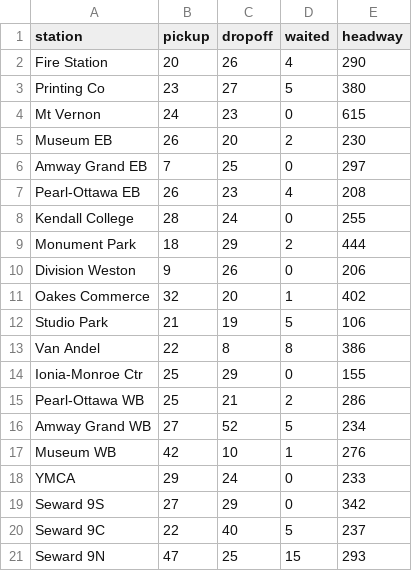
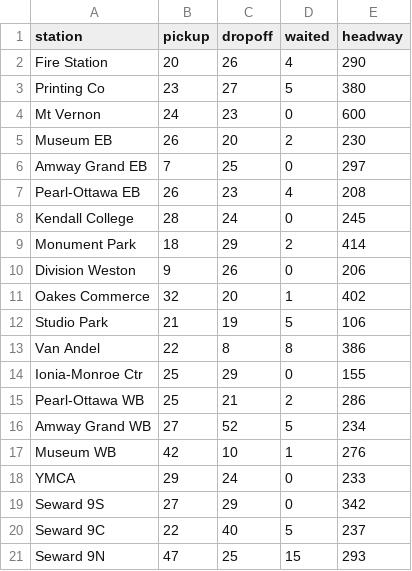
Before and after one commit to caocscar/d3js-examples, a CSV file: bar/stacked diverging subway/fakedata_wide.csv, drawn as a sheet.

Commit message:
fixed formatting issue with headway

```diff
--- a/bar/stacked diverging subway/fakedata_wide.csv
+++ b/bar/stacked diverging subway/fakedata_wide.csv
@@ -3,3 +3,3 @@ Fire Station,20,26,4,290
 Printing Co,23,27,5,380
-Mt Vernon,24,23,0,615
+Mt Vernon,24,23,0,600
 Museum EB,26,20,2,230
@@ -7,4 +7,4 @@ Amway Grand EB,7,25,0,297
 Pearl-Ottawa EB,26,23,4,208
-Kendall College,28,24,0,255
-Monument Park,18,29,2,444
+Kendall College,28,24,0,245
+Monument Park,18,29,2,414
 Division Weston,9,26,0,206
```
Also changed, not shown: 1 other file.
